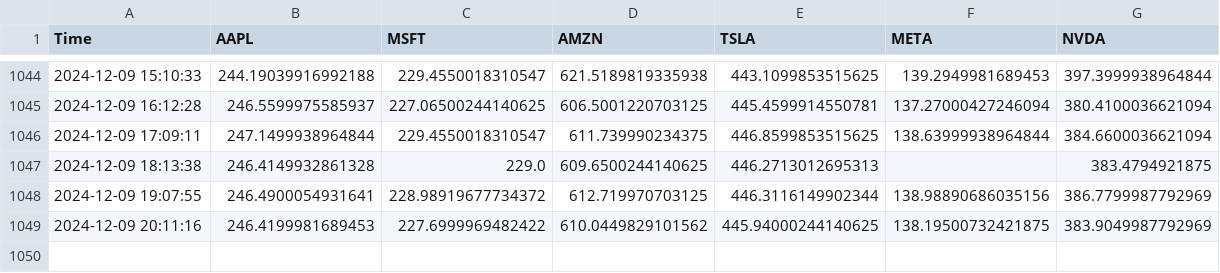
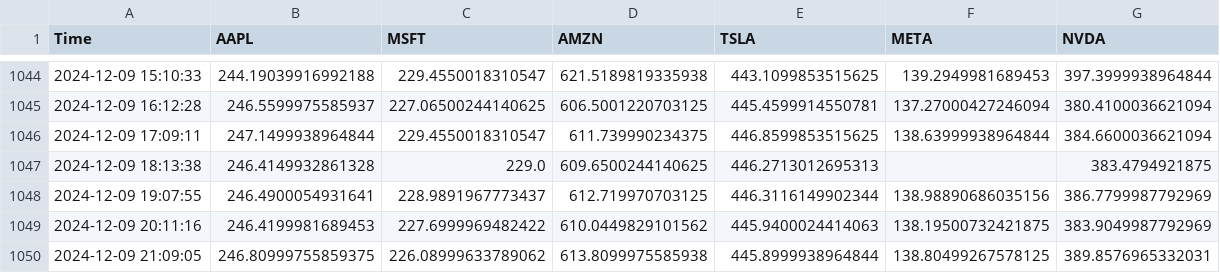
Before and after one commit to bendarodes/stockX-data-scraper, a CSV file: stock_prices.csv, drawn as a sheet; only a part is shown, gaps mark what is left out.

```diff
--- a/stock_prices.csv
+++ b/stock_prices.csv
@@ -1047,3 +1047,4 @@ Time;AAPL;MSFT;AMZN;TSLA;META;NVDA
 2024-12-09 18:13:38;246.4149932861328;229.0;609.6500244140625;446.2713012695313;;383.4794921875
-2024-12-09 19:07:55;246.4900054931641;228.98919677734372;612.719970703125;446.3116149902344;138.98890686035156;386.7799987792969
-2024-12-09 20:11:16;246.4199981689453;227.6999969482422;610.0449829101562;445.94000244140625;138.19500732421875;383.9049987792969
+2024-12-09 19:07:55;246.4900054931641;228.9891967773437;612.719970703125;446.3116149902344;138.98890686035156;386.7799987792969
+2024-12-09 20:11:16;246.4199981689453;227.6999969482422;610.0449829101562;445.9400024414063;138.19500732421875;383.9049987792969
+2024-12-09 21:09:05;246.80999755859375;226.08999633789062;613.8099975585938;445.8999938964844;138.80499267578125;389.8576965332031
```
Also changed, not shown: 1 other file.
